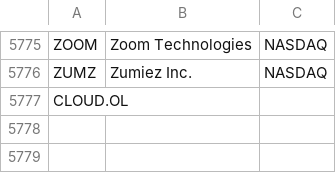
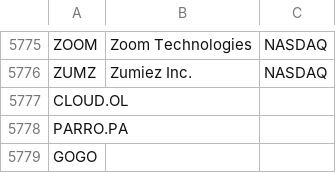
Before and after one commit to P1N60/stock_predictor, a CSV file: data/tickers.csv, drawn as a sheet; only a part is shown, gaps mark what is left out; the diff names each change by its address in the sheet, - before the commit and + after, or states it on an @@ line.

Commit message:
added tickers

```diff
--- a/data/tickers.csv
+++ b/data/tickers.csv
+row 5778: PARRO.PA
+row 5779: GOGO
```
Also changed, not shown: data/simple_tickers.csv, notebooks/screener.csv, 1 other file.
